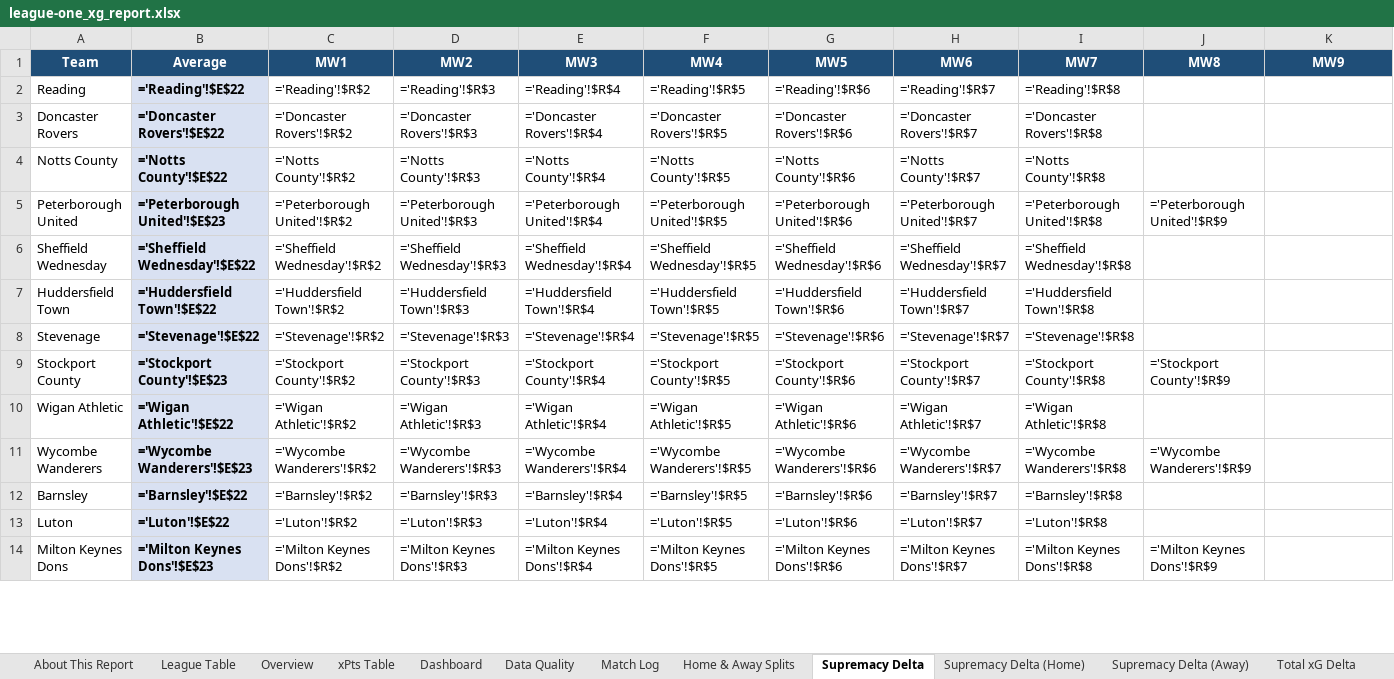
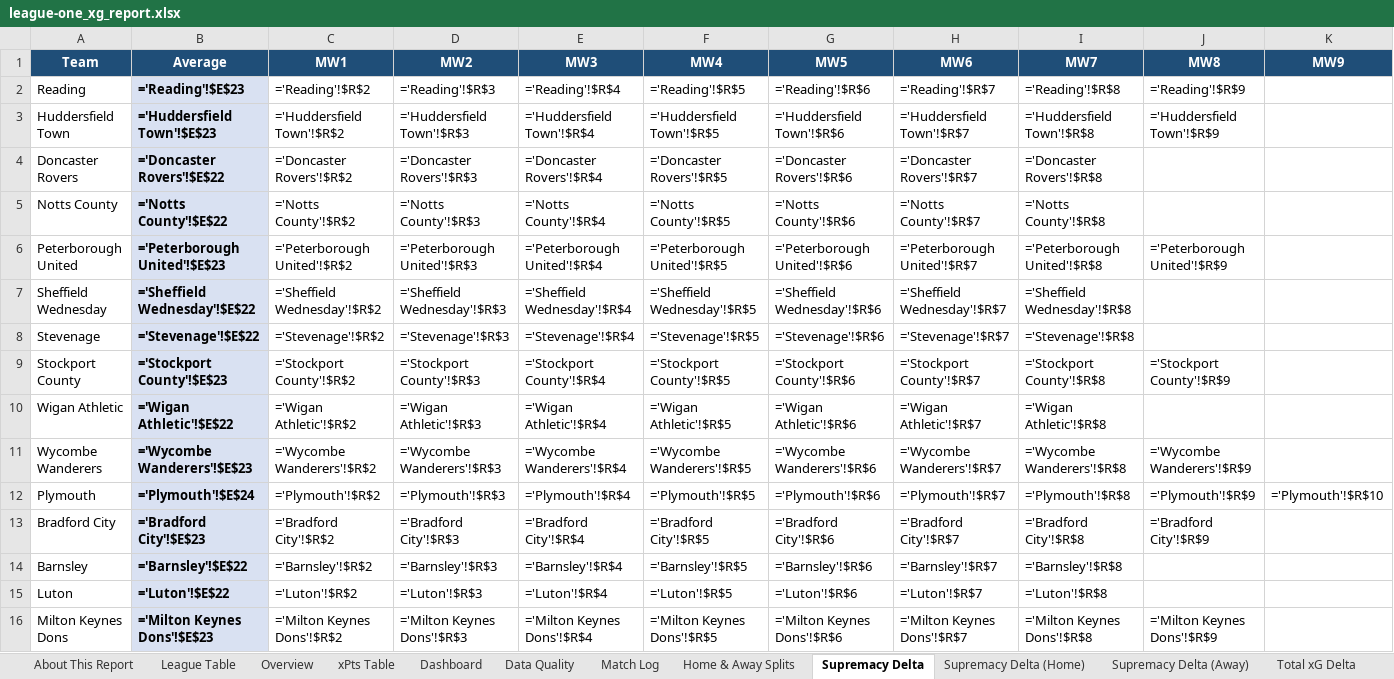
Before and after one commit to boylealert0209/efl-xg-model, an Excel workbook: data/league-one_xg_report.xlsx, sheet Supremacy Delta, drawn as a sheet; only a part is shown; values as stored, in another font and other column widths than the file's, no borders; formulas without a stored value are shown as written; conditional formats not drawn; removed rows and columns are numbered as before the commit, all else as after; the diff covers the shown part only; the diff names each change by its address in the sheet, - before the commit and + after, or states it on an @@ line.

```diff
--- a/data/league-one_xg_report.xlsx (sheet Supremacy Delta)
+++ b/data/league-one_xg_report.xlsx (sheet Supremacy Delta)
-B2 (Average): ='Reading'!$E$22
+B2 (Average): ='Reading'!$E$23
-J2 (MW8): (empty)
+J2 (MW8): ='Reading'!$R$9
+row 3: Huddersfield Town | ='Huddersfield Town'!$E$23 | ='Huddersfield Town'!$R$2 | ='Huddersfield Town'!$R$3 | ='Huddersfield Town'!$R$4 | ='Huddersfield Town'!$R$5 | ='Huddersfield Town'!$R$6 | ='Huddersfield Town'!$R$7 | ='Huddersfield Town'!$R$8 | ='Huddersfield Town'!$R$9
-row 7: Huddersfield Town | ='Huddersfield Town'!$E$22 | ='Huddersfield Town'!$R$2 | ='Huddersfield Town'!$R$3 | ='Huddersfield Town'!$R$4 | ='Huddersfield Town'!$R$5 | ='Huddersfield Town'!$R$6 | ='Huddersfield Town'!$R$7 | ='Huddersfield Town'!$R$8
+row 12: Plymouth | ='Plymouth'!$E$24 | ='Plymouth'!$R$2 | ='Plymouth'!$R$3 | ='Plymouth'!$R$4 | ='Plymouth'!$R$5 | ='Plymouth'!$R$6 | ='Plymouth'!$R$7 | ='Plymouth'!$R$8 | ='Plymouth'!$R$9 | ='Plymouth'!$R$10
+row 13: Bradford City | ='Bradford City'!$E$23 | ='Bradford City'!$R$2 | ='Bradford City'!$R$3 | ='Bradford City'!$R$4 | ='Bradford City'!$R$5 | ='Bradford City'!$R$6 | ='Bradford City'!$R$7 | ='Bradford City'!$R$8 | ='Bradford City'!$R$9
```
Also changed, not shown: 1 added row, 3 removed rows and 2 edited cells elsewhere in this sheet, sheet League Table, sheet Match Log, sheet Home & Away Splits, sheet Overview, sheet Upcoming Fixtures, sheet Plymouth, 29 more sheets, 6 other files.
